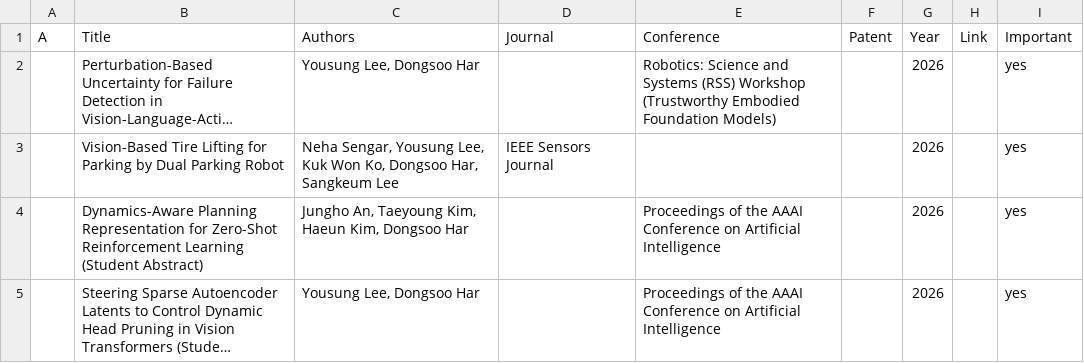
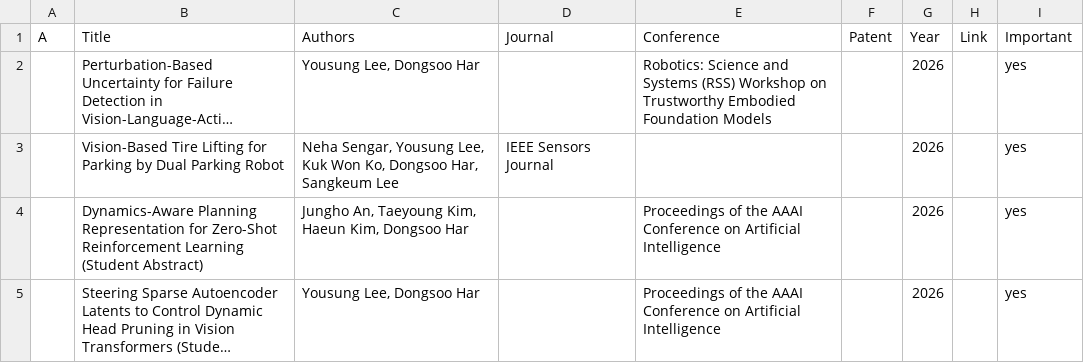
Before and after one commit to KAIST-VIL/kaist-vil.github.io, a CSV file: _data/publications.csv, drawn as a sheet; only a part is shown; long unchanged cells end in …; the diff names each change by its address in the sheet, - before the commit and + after, or states it on an @@ line.

Commit message:
Add files via upload

```diff
--- a/_data/publications.csv
+++ b/_data/publications.csv
-E2 (Conference): …(RSS) Workshop (Trustworthy Embodied Foundation Models)
+E2 (Conference): …(RSS) Workshop on Trustworthy Embodied Foundation Models
```
